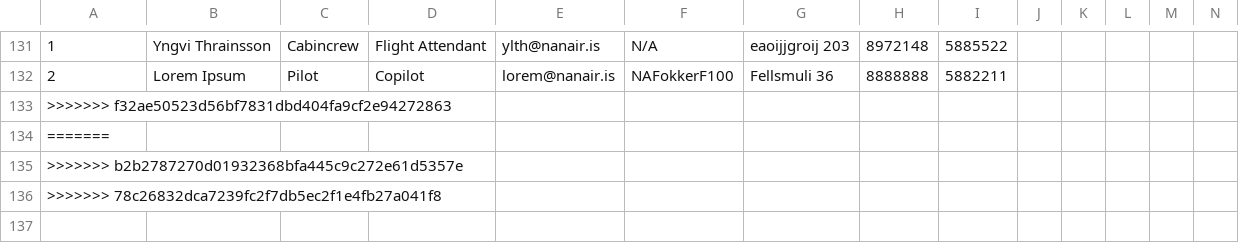
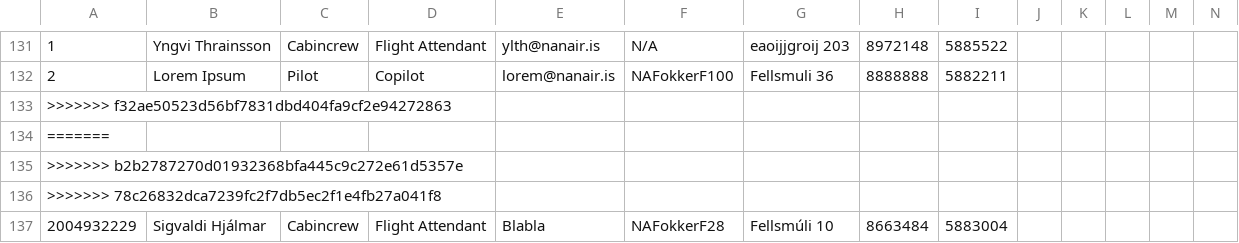
Before and after one commit to DonNinja/VLN-1, a CSV file: STUDENTDATA/Crew.csv, drawn as a sheet; only a part is shown, gaps mark what is left out; rows hold the shown columns only; the diff names each change by its address in the sheet, - before the commit and + after, or states it on an @@ line.

```diff
--- a/STUDENTDATA/Crew.csv
+++ b/STUDENTDATA/Crew.csv
+row 137: 2004932229 | Sigvaldi Hjálmar | Cabincrew | Flight Attendant | Blabla | NAFokkerF28 | Fellsmúli 10 | 8663484 | 5883004
```
Also changed, not shown: 4 other files.
